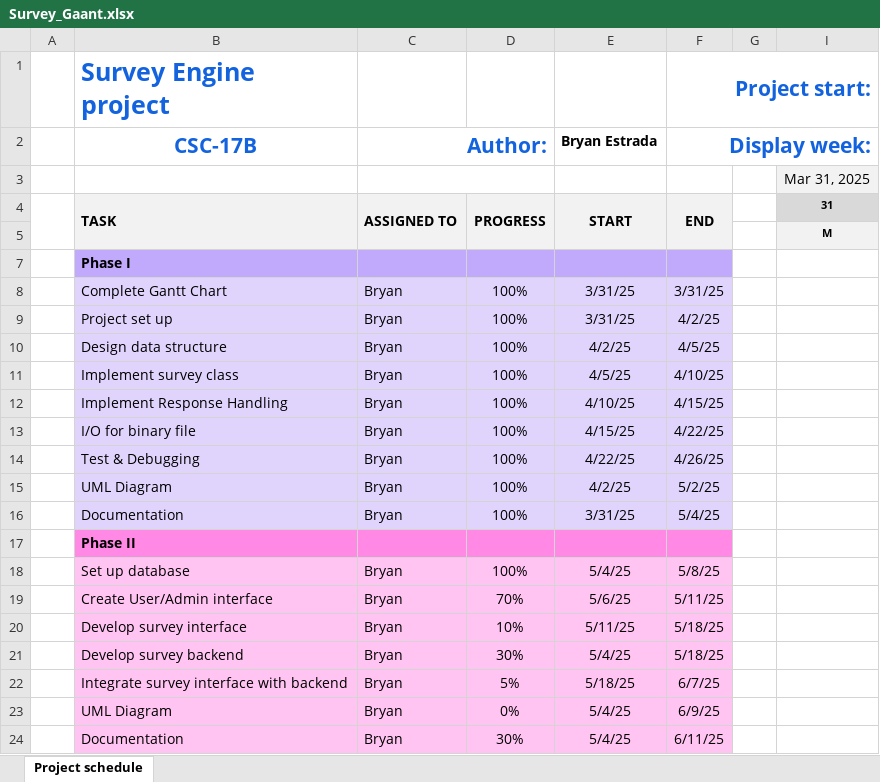
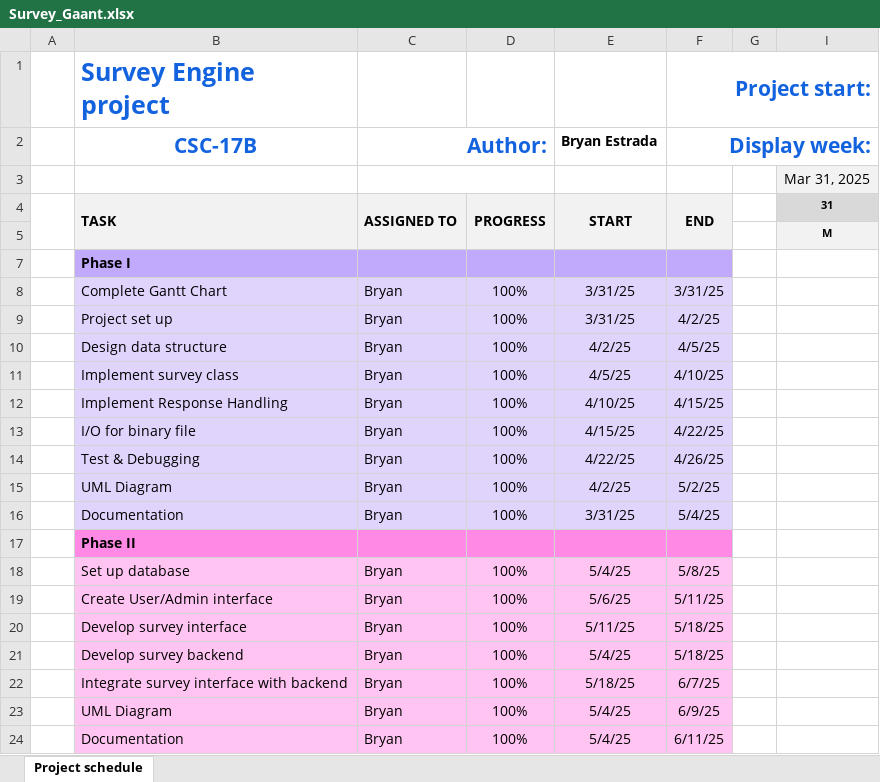
Before and after one commit to Bryan-EstradaC/Estrada-CSC-17B-Individual-Project-Survey-Engine, an Excel workbook: Phase_2/docs/Survey_Gaant.xlsx, sheet Project schedule, drawn as a sheet; only a part is shown; values as stored, in another font and other column widths than the file's, no borders; conditional formats not drawn; the diff names each change by its address in the sheet, - before the commit and + after, or states it on an @@ line.

```diff
--- a/Phase_2/docs/Survey_Gaant.xlsx (sheet Project schedule)
+++ b/Phase_2/docs/Survey_Gaant.xlsx (sheet Project schedule)
-D19: 70%
+D19: 100%
-D20: 10%
+D20: 100%
-D21: 30%
+D21: 100%
-D22: 5%
+D22: 100%
-D23: 0%
+D23: 100%
-D24: 30%
+D24: 100%
```
Also changed, not shown: 6 other files.
